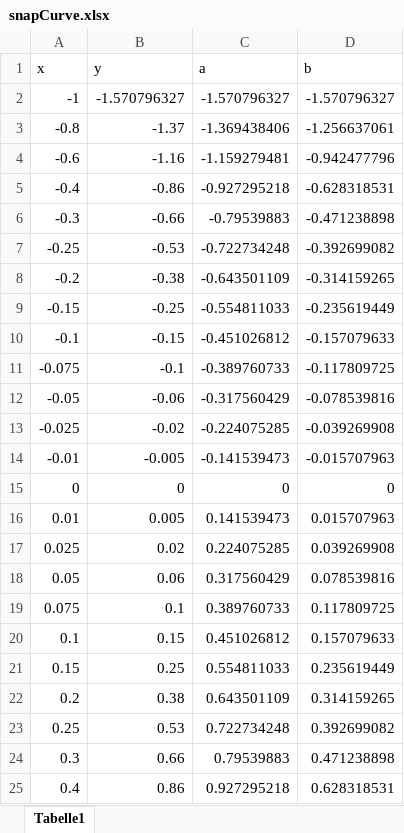
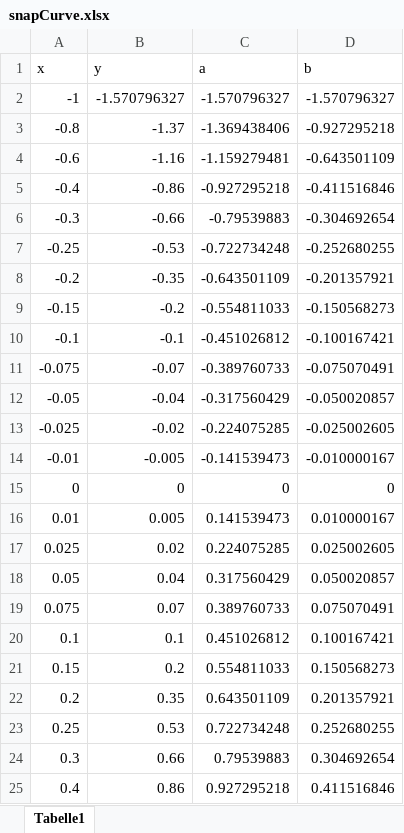
Before and after one commit to Mogli12/VehicleControlAddon, an Excel workbook: Documents/snapCurve.xlsx, sheet Tabelle1, drawn as a sheet; only a part is shown; values as stored, in another font and other column widths than the file's, no borders; charts and pictures and table styles not drawn; the diff covers the shown part only; the diff names each change by its address in the sheet, - before the commit and + after, or states it on an @@ line.

```diff
--- a/Documents/snapCurve.xlsx (sheet Tabelle1)
+++ b/Documents/snapCurve.xlsx (sheet Tabelle1)
-D3 (b): -1.256637061
+D3 (b): -0.927295218
-D4 (b): -0.942477796
+D4 (b): -0.643501109
-D5 (b): -0.628318531
+D5 (b): -0.411516846
-D6 (b): -0.471238898
+D6 (b): -0.304692654
-D7 (b): -0.392699082
+D7 (b): -0.252680255
-B8 (y): -0.38
+B8 (y): -0.35
-D8 (b): -0.314159265
+D8 (b): -0.201357921
-B9 (y): -0.25
+B9 (y): -0.2
-D9 (b): -0.235619449
+D9 (b): -0.150568273
-B10 (y): -0.15
+B10 (y): -0.1
-D10 (b): -0.157079633
+D10 (b): -0.100167421
-B11 (y): -0.1
+B11 (y): -0.07
-D11 (b): -0.117809725
+D11 (b): -0.075070491
-B12 (y): -0.06
+B12 (y): -0.04
-D12 (b): -0.078539816
+D12 (b): -0.050020857
-D13 (b): -0.039269908
+D13 (b): -0.025002605
-D14 (b): -0.015707963
+D14 (b): -0.010000167
-D16 (b): 0.015707963
+D16 (b): 0.010000167
-D17 (b): 0.039269908
+D17 (b): 0.025002605
-B18 (y): 0.06
+B18 (y): 0.04
-D18 (b): 0.078539816
+D18 (b): 0.050020857
-B19 (y): 0.1
+B19 (y): 0.07
-D19 (b): 0.117809725
+D19 (b): 0.075070491
-B20 (y): 0.15
+B20 (y): 0.1
-D20 (b): 0.157079633
+D20 (b): 0.100167421
-B21 (y): 0.25
+B21 (y): 0.2
-D21 (b): 0.235619449
+D21 (b): 0.150568273
-B22 (y): 0.38
+B22 (y): 0.35
-D22 (b): 0.314159265
+D22 (b): 0.201357921
-D23 (b): 0.392699082
+D23 (b): 0.252680255
-D24 (b): 0.471238898
+D24 (b): 0.304692654
-D25 (b): 0.628318531
+D25 (b): 0.411516846
```
Also changed, not shown: 2 edited cells elsewhere in this sheet, formulas that keep their value, charts or pictures, 5 other files.
